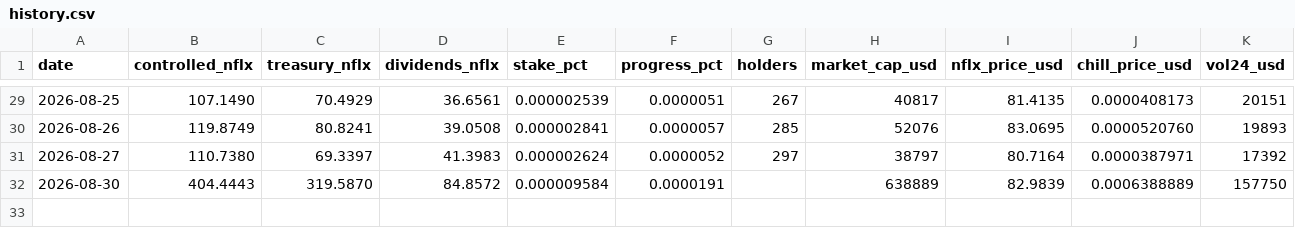
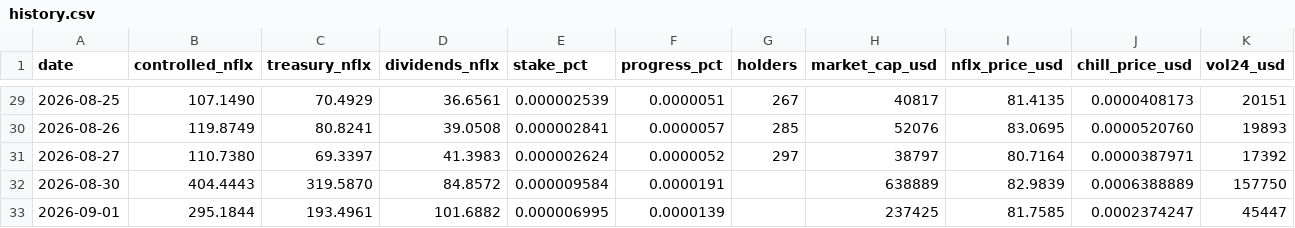
Before and after one commit to mavrkofficial/nflx-n-chill, a CSV file: daily-holder-report/history.csv, drawn as a sheet; only a part is shown, gaps mark what is left out; the diff names each change by its address in the sheet, - before the commit and + after, or states it on an @@ line.

Commit message:
chore: daily $CHILL shareholder report (2026-09-01)

```diff
--- a/daily-holder-report/history.csv
+++ b/daily-holder-report/history.csv
+row 33: 2026-09-01 | 295.1844 | 193.4961 | 101.6882 | 0.000006995 | 0.0000139 |  | 237425 | 81.7585 | 0.0002374247 | 45447
```
Also changed, not shown: 3 other files.
